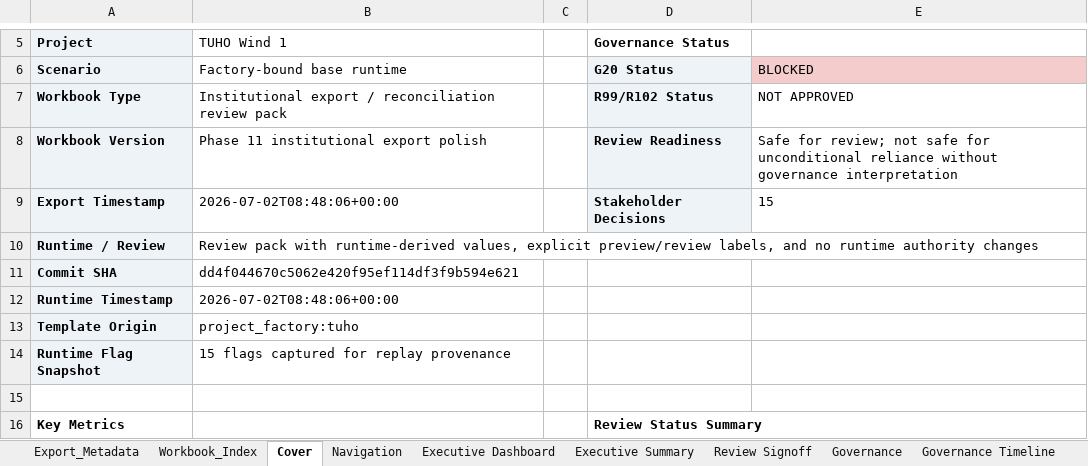
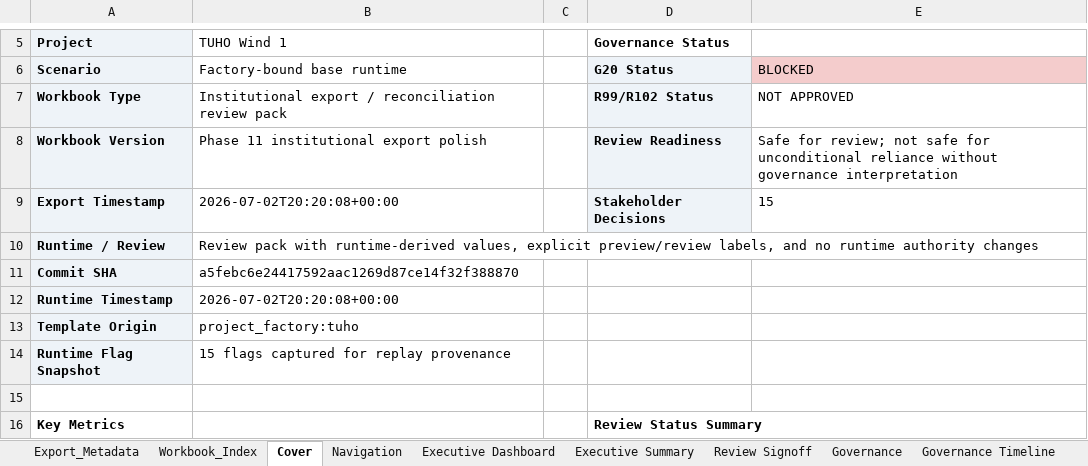
Before and after one commit to xofisamba/Finco1, an Excel workbook: reports/phase10_calibration_reconciliation_pack.xlsx, sheet Cover, drawn as a sheet; only a part is shown, gaps mark what is left out; values as stored, in another font and other column widths than the file's, no borders; the diff names each change by its address in the sheet, - before the commit and + after, or states it on an @@ line.

```diff
--- a/reports/phase10_calibration_reconciliation_pack.xlsx (sheet Cover)
+++ b/reports/phase10_calibration_reconciliation_pack.xlsx (sheet Cover)
-B9 (TUHO Wind 1): 2026-07-02T08:48:06+00:00
+B9 (TUHO Wind 1): 2026-07-02T20:20:08+00:00
-B11 (TUHO Wind 1): dd4f044670c5062e420f95ef114df3f9b594e621
+B11 (TUHO Wind 1): a5febc6e24417592aac1269d87ce14f32f388870
-B12 (TUHO Wind 1): 2026-07-02T08:48:06+00:00
+B12 (TUHO Wind 1): 2026-07-02T20:20:08+00:00
```
Also changed, not shown: sheet Export_Metadata, sheet Runtime Summary, sheet IRR Reconciliation, sheet CO2 & Balancing Reconciliation, sheet Executive Dashboard, sheet Executive Summary, 2 more sheets, 1 other file.
